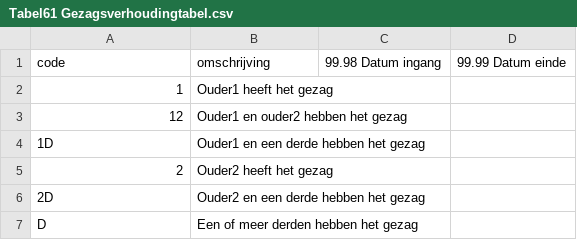
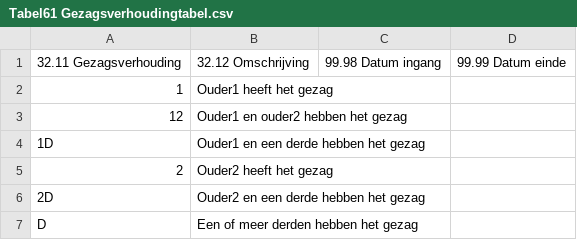
Before and after one commit to BRP-API/Haal-Centraal-BRP-bevragen, a CSV file: scripts/Tabel61 Gezagsverhoudingtabel.csv, drawn as a sheet.

Commit message:
feat(automation): importeer landelijke tabellen script toegevoegd

```diff
--- a/scripts/Tabel61 Gezagsverhoudingtabel.csv
+++ b/scripts/Tabel61 Gezagsverhoudingtabel.csv
@@ -1,2 +1,2 @@
-code;omschrijving;99.98 Datum ingang;99.99 Datum einde
+32.11 Gezagsverhouding;32.12 Omschrijving;99.98 Datum ingang;99.99 Datum einde
 1;Ouder1 heeft het gezag;;
```
Also changed, not shown: 5 other files.
